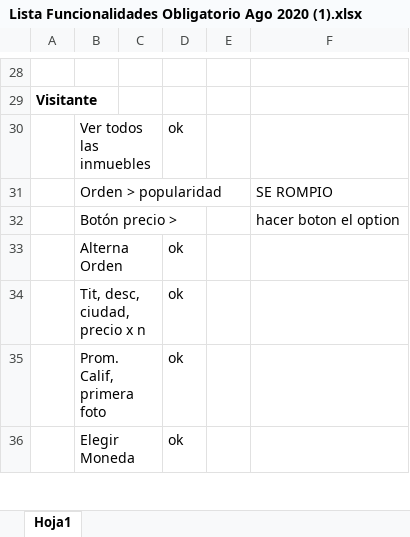
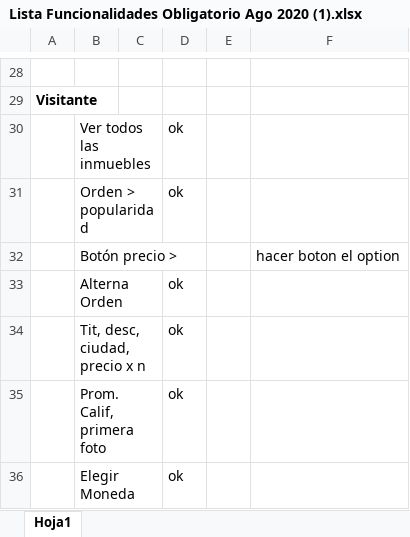
Before and after one commit to IamGGroot/Obligatorio-P1, an Excel workbook: OBLIGATORIO PARALELO/Lista Funcionalidades Obligatorio Ago 2020 (1).xlsx, sheet Hoja1, drawn as a sheet; only a part is shown, gaps mark what is left out; values as stored, in another font and other column widths than the file's, no borders; conditional formats not drawn; the diff names each change by its address in the sheet, - before the commit and + after, or states it on an @@ line.

```diff
--- a/OBLIGATORIO PARALELO/Lista Funcionalidades Obligatorio Ago 2020 (1).xlsx (sheet Hoja1)
+++ b/OBLIGATORIO PARALELO/Lista Funcionalidades Obligatorio Ago 2020 (1).xlsx (sheet Hoja1)
-D31: (empty)
+D31: ok
-F31: SE ROMPIO
+F31: (empty)
```
Also changed, not shown: 1 other file.
